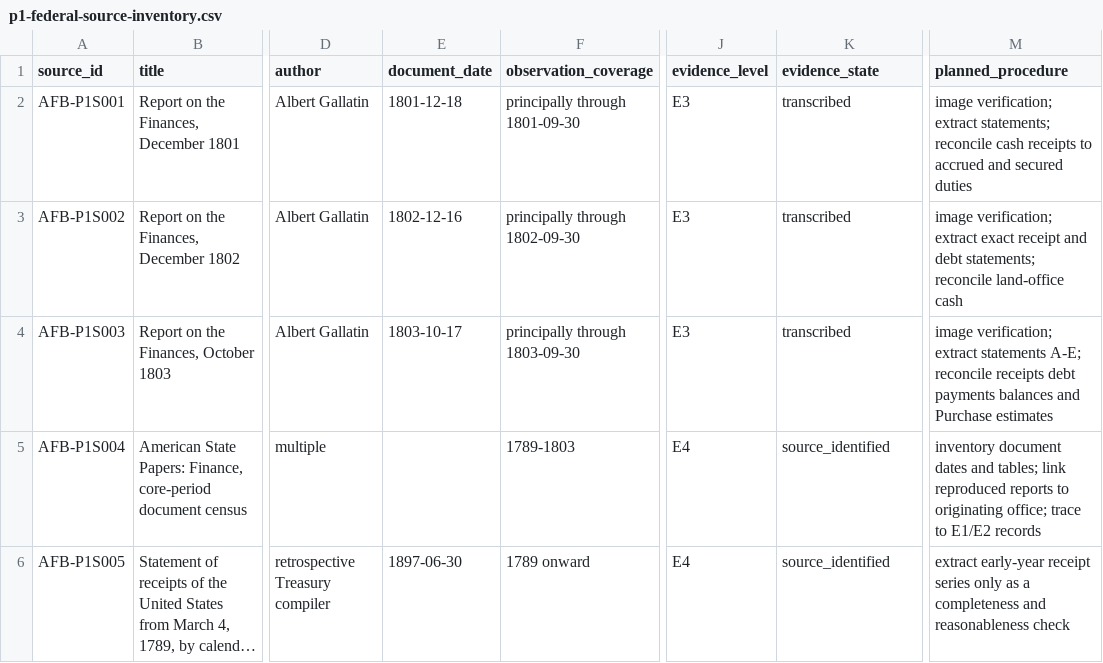
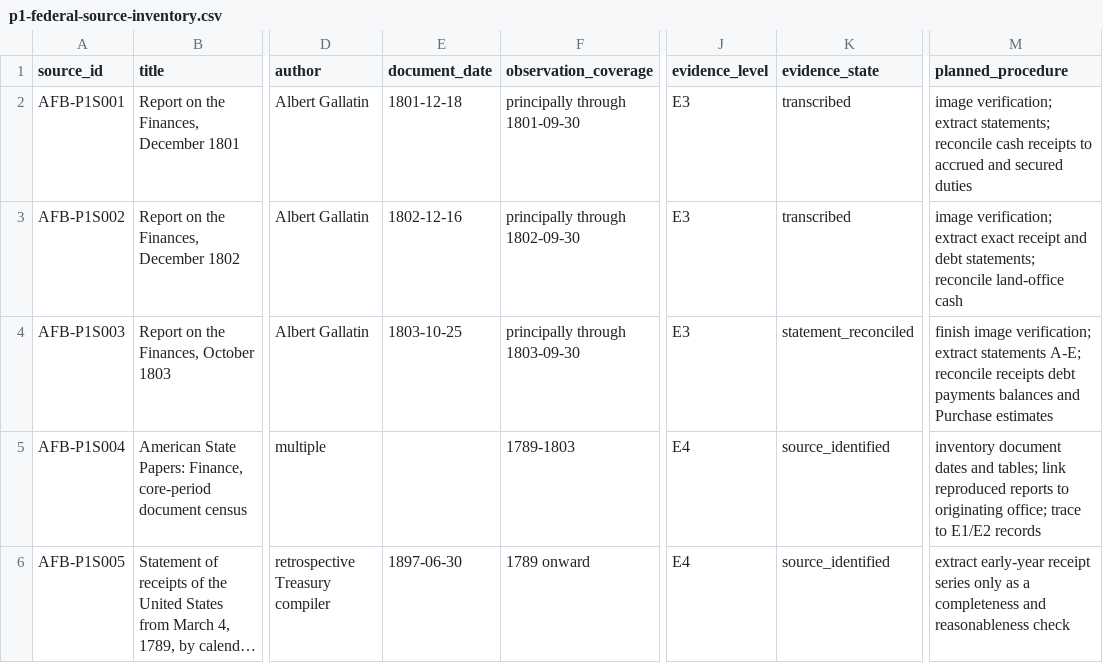
Before and after one commit to danielastone/americas-founding-bet, a CSV file: sources/p1-federal-source-inventory.csv, drawn as a sheet; only a part is shown, gaps mark what is left out; long unchanged cells end in …; the diff names each change by its address in the sheet, - before the commit and + after, or states it on an @@ line.

Commit message:
Correct 1803 report metadata

```diff
--- a/sources/p1-federal-source-inventory.csv
+++ b/sources/p1-federal-source-inventory.csv
-E4 (document_date): 1803-10-17
+E4 (document_date): 1803-10-25
-K4 (evidence_state): transcribed
+K4 (evidence_state): statement_reconciled
-M4 (planned_procedure): image verification;…
+M4 (planned_procedure): finish image verification;…
```
